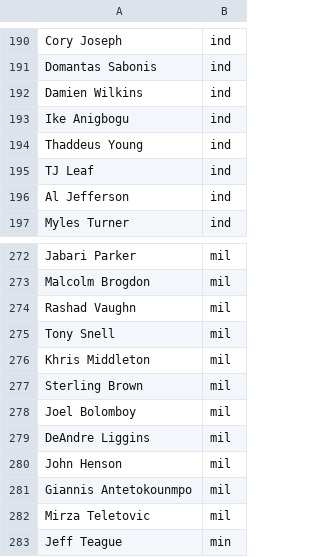
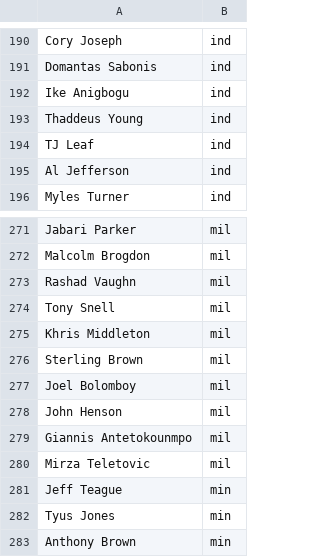
Before and after one commit to RyanOhara/SAM, a CSV file: current_roster.csv, drawn as a sheet; only a part is shown, gaps mark what is left out; the shorter side is filled out with more unchanged rows.

```diff
--- a/current_roster.csv
+++ b/current_roster.csv
@@ -191,3 +191,2 @@ Cory Joseph,ind
 Domantas Sabonis,ind
-Damien Wilkins,ind
 Ike Anigbogu,ind
@@ -278,3 +277,2 @@ Sterling Brown,mil
 Joel Bolomboy,mil
-DeAndre Liggins,mil
 John Henson,mil
```
Also changed, not shown: all_projections.csv, injury_updates.csv, 5 other files.
